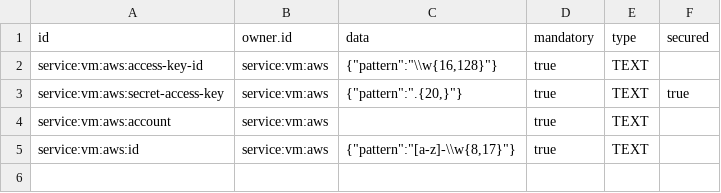
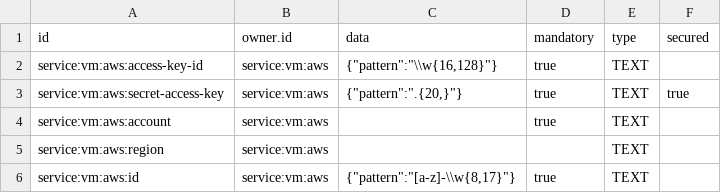
Before and after one commit to ligoj/plugin-vm-aws, a CSV file: src/main/resources/csv/parameter.csv, drawn as a sheet.

Commit message:
Add optional region subscription parameter

```diff
--- a/src/main/resources/csv/parameter.csv
+++ b/src/main/resources/csv/parameter.csv
@@ -4,2 +4,3 @@ service:vm:aws:secret-access-key;service:vm:aws;{"pattern":".{20,}"};true;TEXT;t
 service:vm:aws:account;service:vm:aws;;true;TEXT
+service:vm:aws:region;service:vm:aws;;;TEXT
 service:vm:aws:id;service:vm:aws;{"pattern":"[a-z]-\\w{8,17}"};true;TEXT
```
Also changed, not shown: 8 other files.
